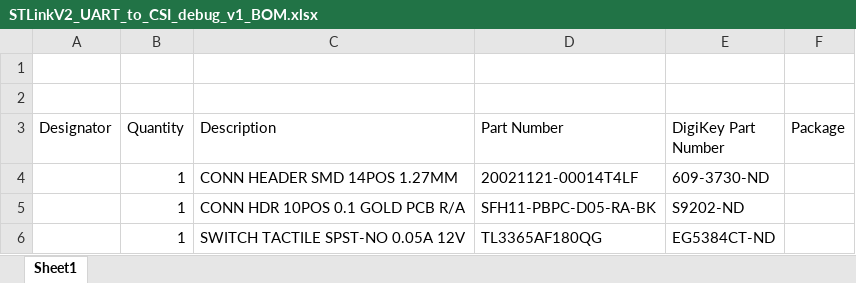
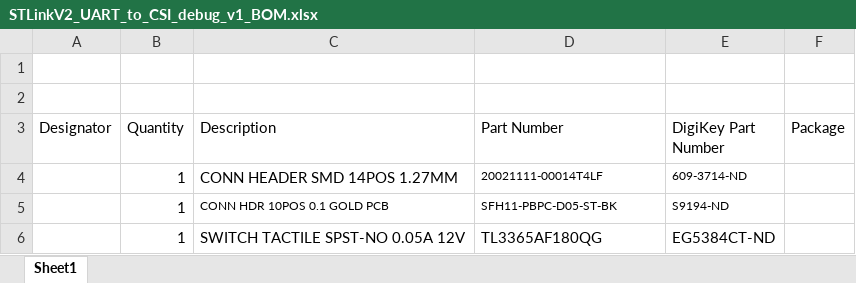
Before and after one commit to SchmalzHaus/EasyLink, an Excel workbook: adapter_board/STLinkV2_UART_to_CSI_debug_v1/STLinkV2_UART_to_CSI_debug_v1_BOM.xlsx, sheet Sheet1, drawn as a sheet; values as stored, in another font and other column widths than the file's, no borders; the diff names each change by its address in the sheet, - before the commit and + after, or states it on an @@ line.

Commit message:
BOM update

```diff
--- a/adapter_board/STLinkV2_UART_to_CSI_debug_v1/STLinkV2_UART_to_CSI_debug_v1_BOM.xlsx (sheet Sheet1)
+++ b/adapter_board/STLinkV2_UART_to_CSI_debug_v1/STLinkV2_UART_to_CSI_debug_v1_BOM.xlsx (sheet Sheet1)
-D4 (Part Number): 20021121-00014T4LF
+D4 (Part Number): 20021111-00014T4LF
@@ D4:E4 text size: smaller @@
-E4 (DigiKey Part Number): 609-3730-ND
+E4 (DigiKey Part Number): 609-3714-ND
-C5 (Description): CONN HDR 10POS 0.1 GOLD PCB R/A
+C5 (Description): CONN HDR 10POS 0.1 GOLD PCB
@@ C5:E5 text size: smaller @@
-D5 (Part Number): SFH11-PBPC-D05-RA-BK
+D5 (Part Number): SFH11-PBPC-D05-ST-BK
-E5 (DigiKey Part Number): S9202-ND
+E5 (DigiKey Part Number): S9194-ND
```
